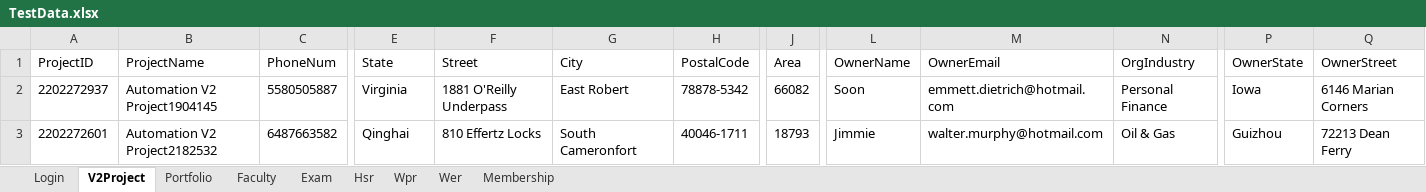
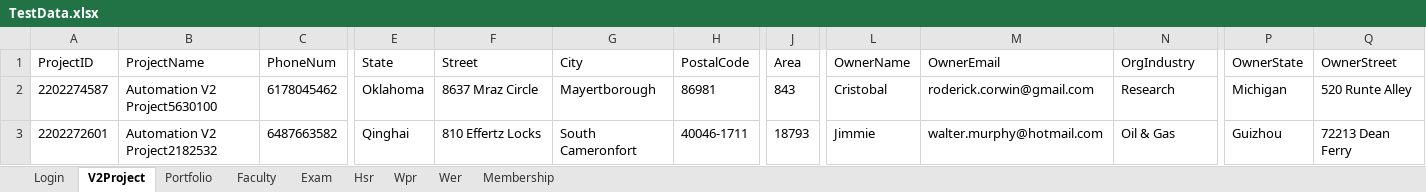
Before and after one commit to hNagesh/TDD_HireProus_project, an Excel workbook: TestData.xlsx, sheet V2Project, drawn as a sheet; only a part is shown, gaps mark what is left out; values as stored, in another font and other column widths than the file's, no borders; the diff covers the shown part only; the diff names each change by its address in the sheet, - before the commit and + after, or states it on an @@ line.

```diff
--- a/TestData.xlsx (sheet V2Project)
+++ b/TestData.xlsx (sheet V2Project)
-A2 (ProjectID): 2202272937
+A2 (ProjectID): 2202274587
-B2 (ProjectName): Automation V2 Project1904145
+B2 (ProjectName): Automation V2 Project5630100
-C2 (PhoneNum): 5580505887
+C2 (PhoneNum): 6178045462
-E2 (State): Virginia
+E2 (State): Oklahoma
-F2 (Street): 1881 O'Reilly Underpass
+F2 (Street): 8637 Mraz Circle
-G2 (City): East Robert
+G2 (City): Mayertborough
-H2 (PostalCode): 78878-5342
+H2 (PostalCode): 86981
-J2 (Area): 66082
+J2 (Area): 843
-L2 (OwnerName): Soon
+L2 (OwnerName): Cristobal
-M2 (OwnerEmail): emmett.dietrich@hotmail.com
+M2 (OwnerEmail): roderick.corwin@gmail.com
-N2 (OrgIndustry): Personal Finance
+N2 (OrgIndustry): Research
-P2 (OwnerState): Iowa
+P2 (OwnerState): Michigan
-Q2 (OwnerStreet): 6146 Marian Corners
+Q2 (OwnerStreet): 520 Runte Alley
```
Also changed, not shown: 4 edited cells elsewhere in this sheet, sheet Exam, sheet Wpr, sheet Faculty, 2 other files.
